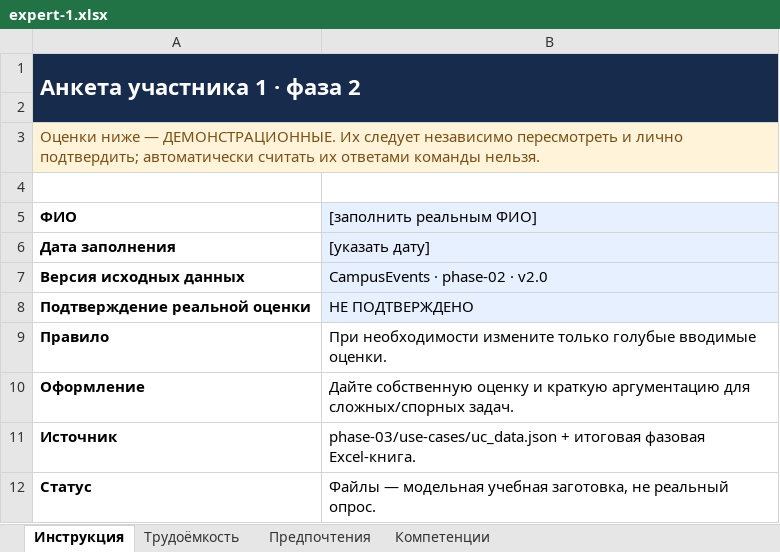
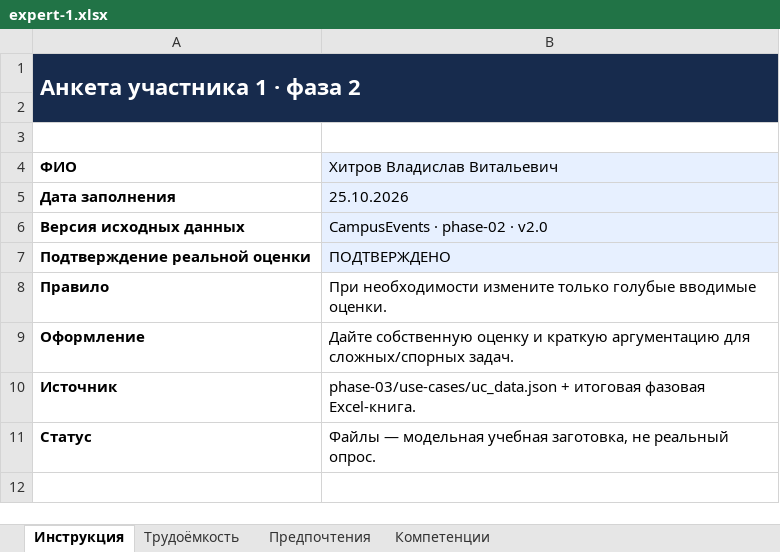
Before and after one commit to VlaydDetect/ProjectManagment, an Excel workbook: phase-02/expert-inputs/expert-1.xlsx, sheet Инструкция, drawn as a sheet; values as stored, in another font and other column widths than the file's, no borders; removed rows and columns are numbered as before the commit, all else as after; the diff names each change by its address in the sheet, - before the commit and + after, or states it on an @@ line.

```diff
--- a/phase-02/expert-inputs/expert-1.xlsx (sheet Инструкция)
+++ b/phase-02/expert-inputs/expert-1.xlsx (sheet Инструкция)
-row 3: Оценки ниже — ДЕМОНСТРАЦИОННЫЕ. Их следует независимо пересмотреть и лично подтвердить; автоматически считать их ответами команды нельзя.
-B4: [заполнить реальным ФИО]
+B4: Хитров Владислав Витальевич
-B5 (Хитров Владислав Витальевич): [указать дату]
+B5 (Хитров Владислав Витальевич): 25.10.2026
-B7 (Хитров Владислав Витальевич): НЕ ПОДТВЕРЖДЕНО
+B7 (Хитров Владислав Витальевич): ПОДТВЕРЖДЕНО
```
Also changed, not shown: sheet Компетенции, sheet Предпочтения, sheet Трудоёмкость, phase-02/expert-inputs/expert-2.xlsx, phase-02/expert-inputs/expert-3.xlsx, 9 other files.
